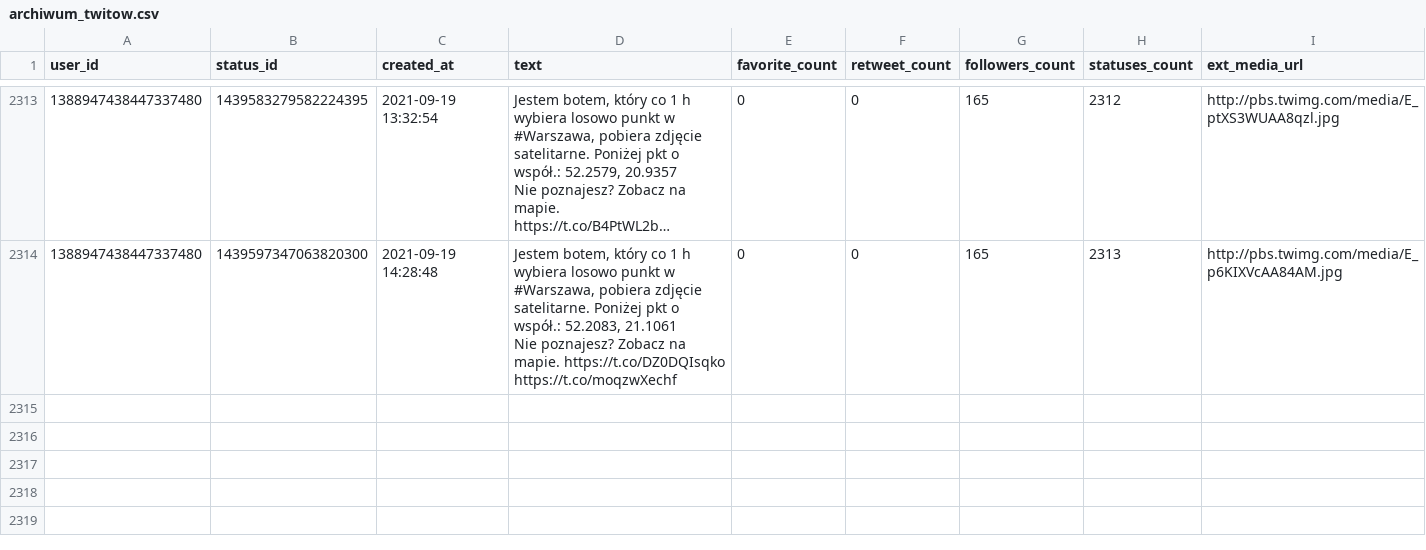
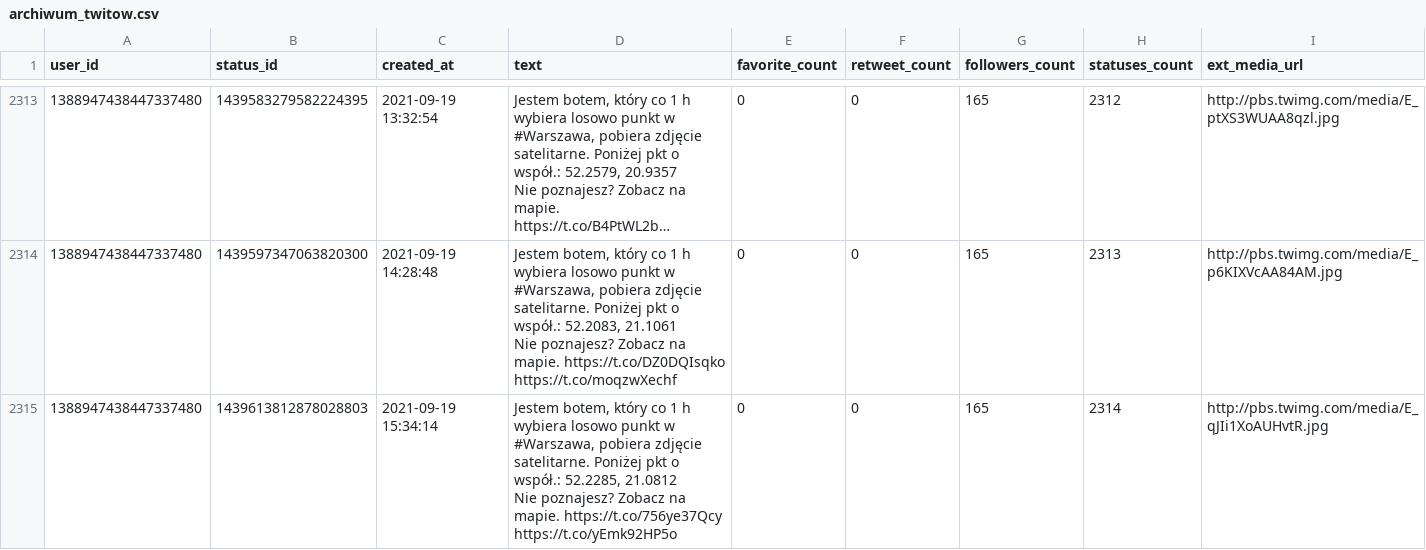
Before and after one commit to sms1962/warszawabot, a CSV file: data/archiwum_twitow.csv, drawn as a sheet; only a part is shown, gaps mark what is left out; long unchanged cells end in …; ↵ is a line break in a cell; the diff names each change by its address in the sheet, - before the commit and + after, or states it on an @@ line.

Commit message:
Zapisanie nowych twitow

```diff
--- a/data/archiwum_twitow.csv
+++ b/data/archiwum_twitow.csv
+row 2315: 1388947438447337480 | 1439613812878028803 | 2021-09-19 15:34:14 | Jestem botem, który co 1 h wybiera losowo punkt w #Warszawa, pobiera zdjęcie satelitarne. Poniżej pkt o współ.: 52.2285, 21.0812 ↵ Nie poznajesz? Zobacz na mapie. https://t.co/756ye37Qcy https://t.co/yEmk92HP5o | 0 | 0 | 165 | 2314 | http://pbs.twimg.com/media/E_qJIi1XoAUHvtR.jpg
```
Also changed, not shown: 1 other file.
